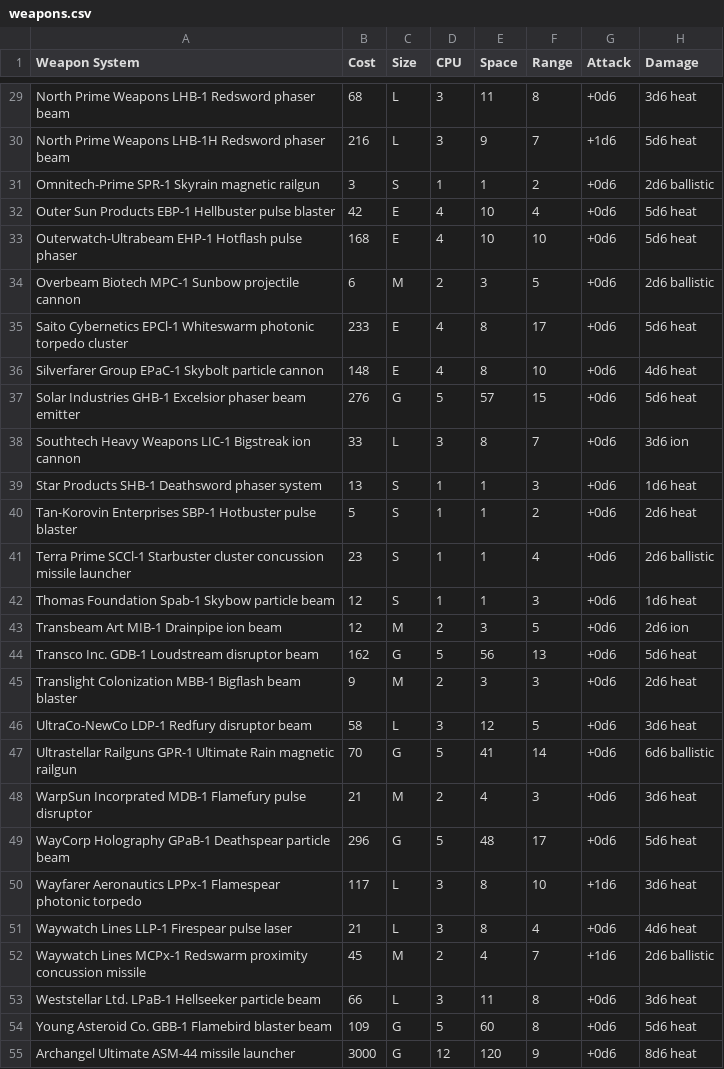
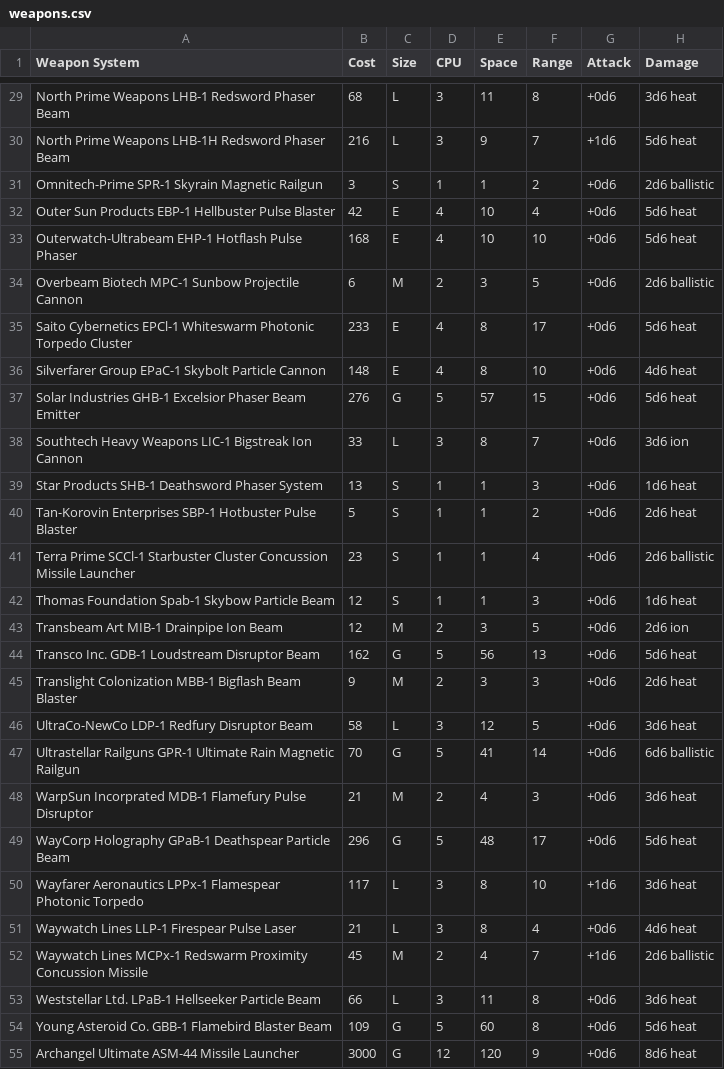
Before and after one commit to herosheets/woin-starships, a CSV file: starship_data/weapons.csv, drawn as a sheet; only a part is shown, gaps mark what is left out; the diff covers the shown part only; the diff names each change by its address in the sheet, - before the commit and + after, or states it on an @@ line.

Commit message:
Update weapons.csv

```diff
--- a/starship_data/weapons.csv
+++ b/starship_data/weapons.csv
-A29 (Weapon System): …LHB-1 Redsword phaser beam
+A29 (Weapon System): …LHB-1 Redsword Phaser Beam
-A30 (Weapon System): …LHB-1H Redsword phaser beam
+A30 (Weapon System): …LHB-1H Redsword Phaser Beam
-A31 (Weapon System): Omnitech-Prime SPR-1 Skyrain magnetic railgun
+A31 (Weapon System): Omnitech-Prime SPR-1 Skyrain Magnetic Railgun
-A32 (Weapon System): …EBP-1 Hellbuster pulse blaster
+A32 (Weapon System): …EBP-1 Hellbuster Pulse Blaster
-A33 (Weapon System): …EHP-1 Hotflash pulse phaser
+A33 (Weapon System): …EHP-1 Hotflash Pulse Phaser
-A34 (Weapon System): …MPC-1 Sunbow projectile cannon
+A34 (Weapon System): …MPC-1 Sunbow Projectile Cannon
-A35 (Weapon System): …EPCl-1 Whiteswarm photonic torpedo cluster
+A35 (Weapon System): …EPCl-1 Whiteswarm Photonic Torpedo Cluster
-A36 (Weapon System): …EPaC-1 Skybolt particle cannon
+A36 (Weapon System): …EPaC-1 Skybolt Particle Cannon
-A37 (Weapon System): …GHB-1 Excelsior phaser beam emitter
+A37 (Weapon System): …GHB-1 Excelsior Phaser Beam Emitter
-A38 (Weapon System): …LIC-1 Bigstreak ion cannon
+A38 (Weapon System): …LIC-1 Bigstreak Ion Cannon
-A39 (Weapon System): Star Products SHB-1 Deathsword phaser system
+A39 (Weapon System): Star Products SHB-1 Deathsword Phaser System
-A40 (Weapon System): …SBP-1 Hotbuster pulse blaster
+A40 (Weapon System): …SBP-1 Hotbuster Pulse Blaster
-A41 (Weapon System): …SCCl-1 Starbuster cluster concussion missile launcher
+A41 (Weapon System): …SCCl-1 Starbuster Cluster Concussion Missile Launcher
-A42 (Weapon System): Thomas Foundation Spab-1 Skybow particle beam
+A42 (Weapon System): Thomas Foundation Spab-1 Skybow Particle Beam
-A43 (Weapon System): Transbeam Art MIB-1 Drainpipe ion beam
+A43 (Weapon System): Transbeam Art MIB-1 Drainpipe Ion Beam
-A44 (Weapon System): Transco Inc. GDB-1 Loudstream disruptor beam
+A44 (Weapon System): Transco Inc. GDB-1 Loudstream Disruptor Beam
-A45 (Weapon System): …MBB-1 Bigflash beam blaster
+A45 (Weapon System): …MBB-1 Bigflash Beam Blaster
-A46 (Weapon System): UltraCo-NewCo LDP-1 Redfury disruptor beam
+A46 (Weapon System): UltraCo-NewCo LDP-1 Redfury Disruptor Beam
-A47 (Weapon System): …Ultimate Rain magnetic railgun
+A47 (Weapon System): …Ultimate Rain Magnetic Railgun
-A48 (Weapon System): …MDB-1 Flamefury pulse disruptor
+A48 (Weapon System): …MDB-1 Flamefury Pulse Disruptor
-A49 (Weapon System): …GPaB-1 Deathspear particle beam
+A49 (Weapon System): …GPaB-1 Deathspear Particle Beam
-A50 (Weapon System): …LPPx-1 Flamespear photonic torpedo
+A50 (Weapon System): …LPPx-1 Flamespear Photonic Torpedo
-A51 (Weapon System): Waywatch Lines LLP-1 Firespear pulse laser
+A51 (Weapon System): Waywatch Lines LLP-1 Firespear Pulse Laser
-A52 (Weapon System): …MCPx-1 Redswarm proximity concussion missile
+A52 (Weapon System): …MCPx-1 Redswarm Proximity Concussion Missile
-A53 (Weapon System): …LPaB-1 Hellseeker particle beam
+A53 (Weapon System): …LPaB-1 Hellseeker Particle Beam
-A54 (Weapon System): …GBB-1 Flamebird blaster beam
+A54 (Weapon System): …GBB-1 Flamebird Blaster Beam
-A55 (Weapon System): Archangel Ultimate ASM-44 missile launcher
+A55 (Weapon System): Archangel Ultimate ASM-44 Missile Launcher
```
Also changed, not shown: 38 edited cells elsewhere in this file.
